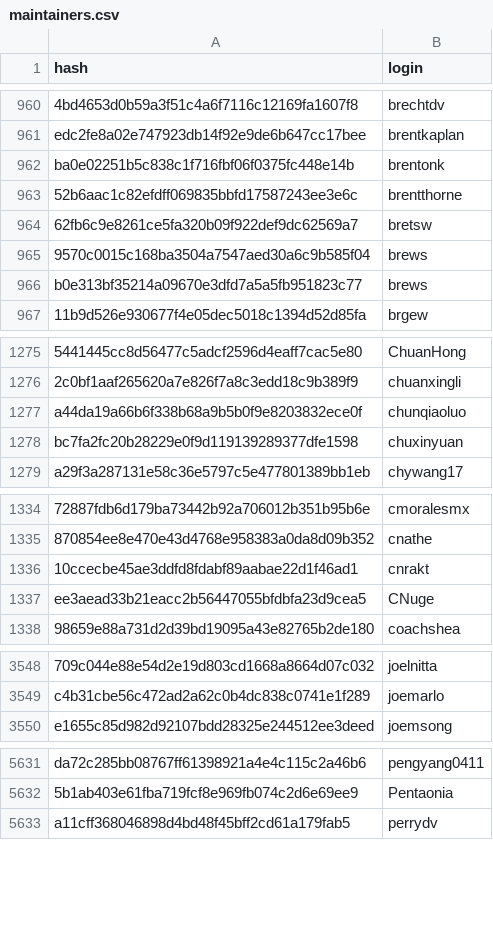
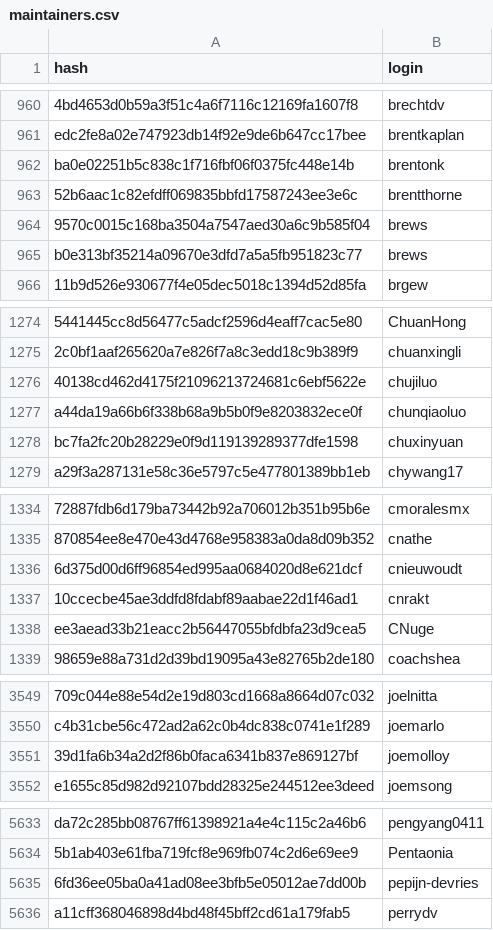
Before and after one commit to r-universe-org/cran-to-git, a CSV file: maintainers.csv, drawn as a sheet; only a part is shown, gaps mark what is left out; removed rows and columns are numbered as before the commit, all else as after; the diff covers the shown part only; the diff names each change by its address in the sheet, - before the commit and + after, or states it on an @@ line.

```diff
--- a/maintainers.csv
+++ b/maintainers.csv
-row 964: 62fb6c9e8261ce5fa320b09f922def9dc62569a7 | bretsw
+row 1276: 40138cd462d4175f21096213724681c6ebf5622e | chujiluo
+row 1336: 6d375d00d6ff96854ed995aa0684020d8e621dcf | cnieuwoudt
+row 3551: 39d1fa6b34a2d2f86b0faca6341b837e869127bf | joemolloy
+row 5635: 6fd36ee05ba0a41ad08ee3bfb5e05012ae7dd00b | pepijn-devries
```
Also changed, not shown: 2 added rows and 1 removed row elsewhere in this file.
